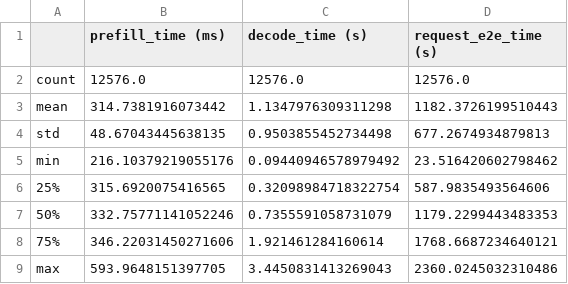
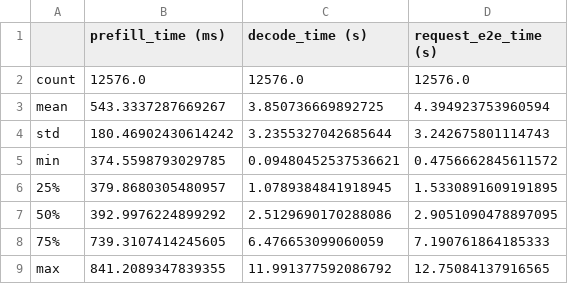
Before and after one commit to rajveerb/FlashRAG, a CSV file: profile_analysis_scripts/stats/IterativePipeline/all_requests/prefill_decode_stats_iter_2.csv, drawn as a sheet.

Commit message:
fix e2e request time and pushing updated figs

```diff
--- a/profile_analysis_scripts/stats/IterativePipeline/all_requests/prefill_decode_stats_iter_2.csv
+++ b/profile_analysis_scripts/stats/IterativePipeline/all_requests/prefill_decode_stats_iter_2.csv
@@ -2,8 +2,8 @@
 count,12576.0,12576.0,12576.0
-mean,314.7381916073442,1.1347976309311298,1182.3726199510443
-std,48.67043445638135,0.9503855452734498,677.2674934879813
-min,216.10379219055176,0.09440946578979492,23.516420602798462
-25%,315.6920075416565,0.32098984718322754,587.9835493564606
-50%,332.75771141052246,0.7355591058731079,1179.2299443483353
-75%,346.22031450271606,1.921461284160614,1768.6687234640121
-max,593.9648151397705,3.4450831413269043,2360.0245032310486
+mean,543.3337287669267,3.850736669892725,4.394923753960594
+std,180.46902430614242,3.2355327042685644,3.242675801114743
+min,374.5598793029785,0.09480452537536621,0.4756662845611572
+25%,379.8680305480957,1.0789384841918945,1.5330891609191895
+50%,392.9976224899292,2.5129690170288086,2.9051090478897095
+75%,739.3107414245605,6.476653099060059,7.190761864185333
+max,841.2089347839355,11.991377592086792,12.75084137916565
```
Also changed, not shown: profile_analysis_scripts/stats/IterativePipeline/all_requests/prefill_decode_stats_iter_0.csv, profile_analysis_scripts/stats/IterativePipeline/all_requests/prefill_decode_stats_iter_1.csv, 22 other files.
